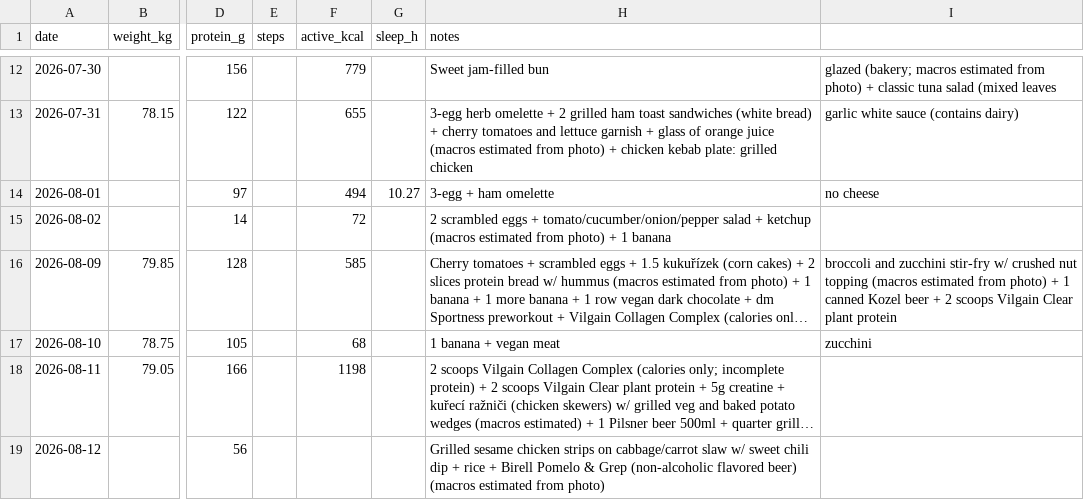
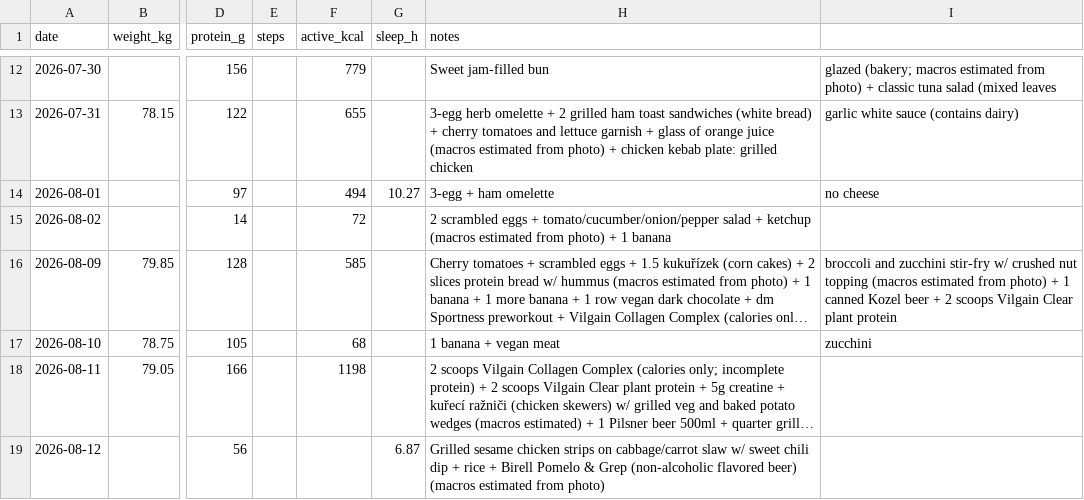
Before and after one commit to vrusi/weight-tracker, a CSV file: log.csv, drawn as a sheet; only a part is shown, gaps mark what is left out; long unchanged cells end in …; the diff names each change by its address in the sheet, - before the commit and + after, or states it on an @@ line.

Commit message:
log: via Apple Health

```diff
--- a/log.csv
+++ b/log.csv
-G19 (sleep_h): (empty)
+G19 (sleep_h): 6.87
```
